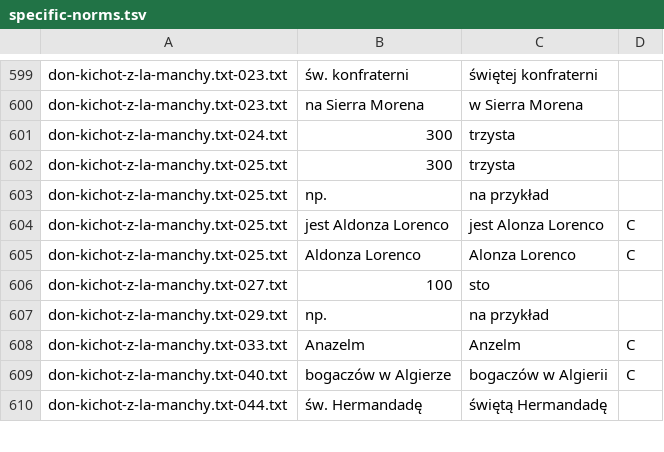
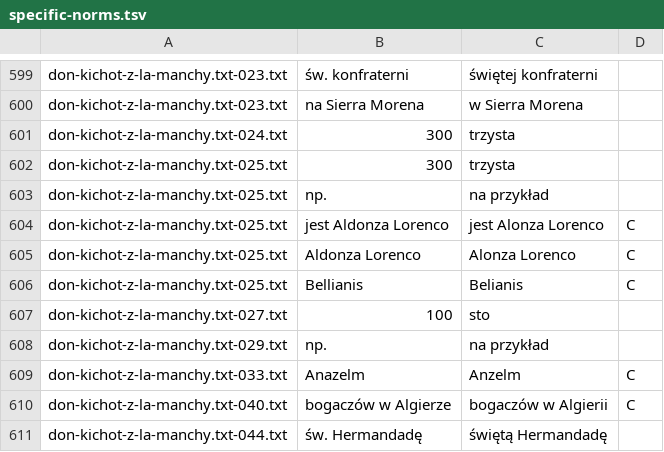
Before and after one commit to jimregan/wolnelektury-speech-corpus, a TSV file: specific-norms.tsv, drawn as a sheet; only a part is shown, gaps mark what is left out.

Commit message:
more

```diff
--- a/specific-norms.tsv
+++ b/specific-norms.tsv
@@ -605,2 +605,3 @@ don-kichot-z-la-manchy.txt-025.txt	jest Aldonza Lorenco	jest Alonza Lorenco	C
 don-kichot-z-la-manchy.txt-025.txt	Aldonza Lorenco	Alonza Lorenco	C
+don-kichot-z-la-manchy.txt-025.txt	Bellianis	Belianis	C
 don-kichot-z-la-manchy.txt-027.txt	100	sto
```
